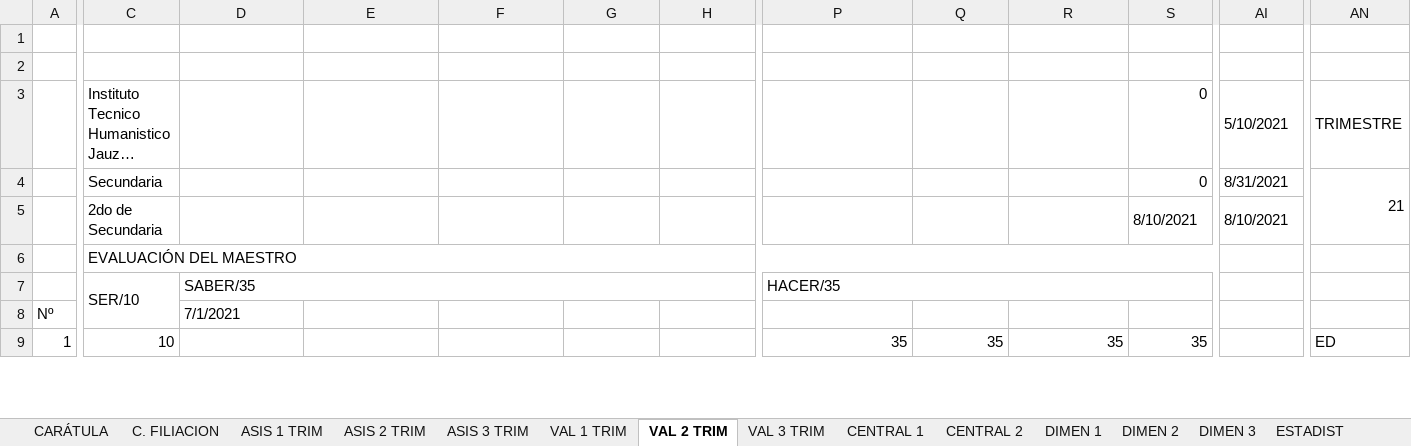
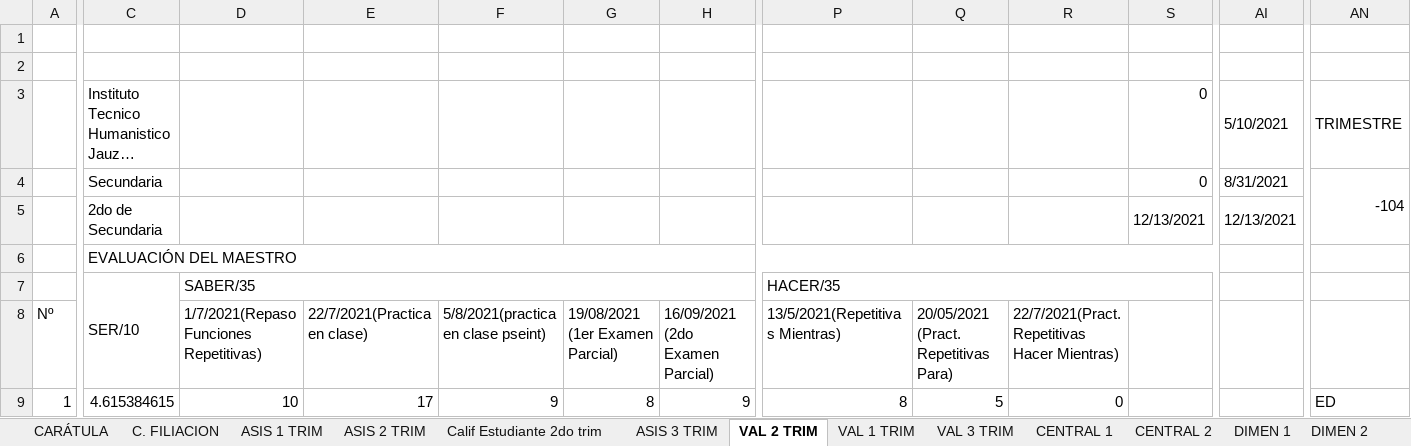
Before and after one commit to jocrock/calificaciones, an Excel workbook: 2do secundaria arrieta lista y notas programacion visual.xlsm, sheet VAL 2 TRIM, drawn as a sheet; only a part is shown, gaps mark what is left out; long unchanged cells end in …; values as stored, in another font and other column widths than the file's, no cell formats; the diff covers the shown part only; the diff names each change by its address in the sheet, - before the commit and + after, or states it on an @@ line.

```diff
--- a/2do secundaria arrieta lista y notas programacion visual.xlsm (sheet VAL 2 TRIM)
+++ b/2do secundaria arrieta lista y notas programacion visual.xlsm (sheet VAL 2 TRIM)
+sheet tab: Calif Estudiante 2do trim
@@ sheet tab order changed: CARÁTULA | C. FILIACION | ASIS 1 TRIM | ASIS 2 TRIM | Calif Estudiante 2do trim | ASIS 3 TRIM | VAL 2 TRIM | VAL 1 TRIM | VAL 3 TRIM | CENTRAL 1 | CENTRAL 2 | DIMEN 1 | DIMEN 2 @@
-AN4: 21
+AN4: -104
-S5: 8/10/2021
+S5: 12/13/2021
-AI5: 8/10/2021
+AI5: 12/13/2021
-D8: 7/1/2021
+D8: 1/7/2021(Repaso Funciones Repetitivas)
-E8: (empty)
+E8: 22/7/2021(Practica en clase)
-F8: (empty)
+F8: 5/8/2021(practica en clase pseint)
-G8: (empty)
+G8: 19/08/2021 (1er Examen Parcial)
-H8: (empty)
+H8: 16/09/2021 (2do Examen Parcial)
-P8: (empty)
+P8: 13/5/2021(Repetitivas Mientras)
-Q8: (empty)
+Q8: 20/05/2021 (Pract. Repetitivas Para)
-R8: (empty)
+R8: 22/7/2021(Pract. Repetitivas Hacer Mientras)
-C9: 10
+C9: 4.615384615
-D9: (empty)
+D9: 10
-E9: (empty)
+E9: 17
-F9: (empty)
+F9: 9
-G9: (empty)
+G9: 8
-H9: (empty)
+H9: 9
-P9: 35
+P9: 8
-Q9: 35
+Q9: 5
-R9: 35
+R9: 0
-S9: 35
+S9: (empty)
```
Also changed, not shown: 365 edited cells elsewhere in this sheet, sheet VAL 3 TRIM, sheet CENTRAL 1, sheet ASIS 2 TRIM, sheet VAL 1 TRIM, sheet ASIS 3 TRIM, sheet CENTRAL 2, 8 more sheets, other sheet tabs, cell formats, formulas that keep their value, hidden cells, charts or pictures, 3ro secundaria arrieta lista y notas programacion visual.xlsm, 4to secundaria arrieta lista y notas programacion visual.xlsm, 35 other files.
